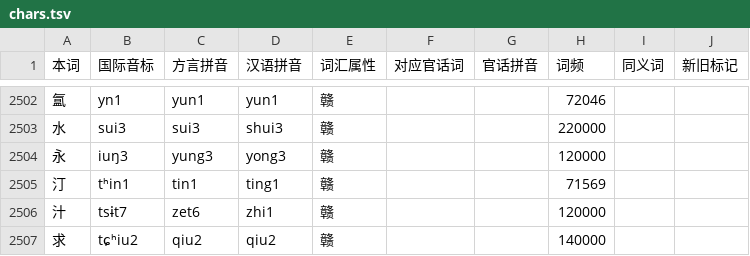
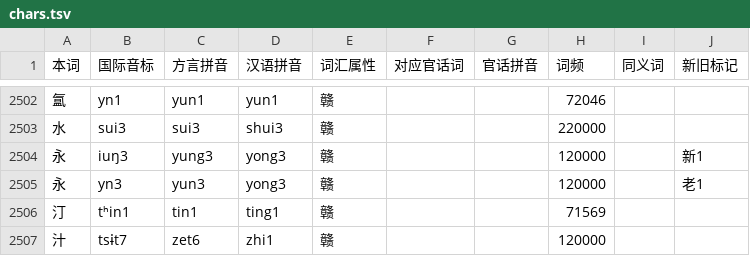
Before and after one commit to Doohaey/GonnyuGeneralIME, a TSV file: resources/regions/lancong/dictionaries/chars.tsv, drawn as a sheet; only a part is shown, gaps mark what is left out; the shorter side is filled out with more unchanged rows.

Commit message:
data(lancong): add 永 old-school reading yun3

```diff
--- a/resources/regions/lancong/dictionaries/chars.tsv
+++ b/resources/regions/lancong/dictionaries/chars.tsv
@@ -2503,3 +2503,4 @@
 水	sui3	sui3	shui3	赣			220000		
-永	iuŋ3	yung3	yong3	赣			120000		
+永	iuŋ3	yung3	yong3	赣			120000		新1
+永	yn3	yun3	yong3	赣			120000		老1
 汀	tʰin1	tin1	ting1	赣			71569		
```
